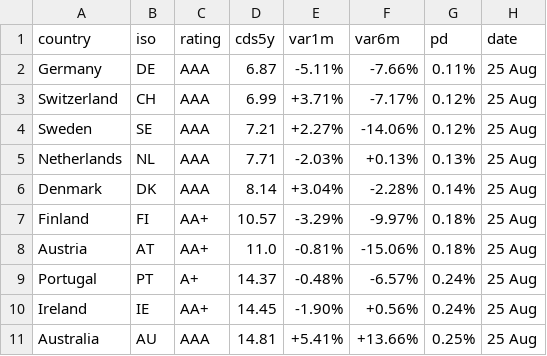
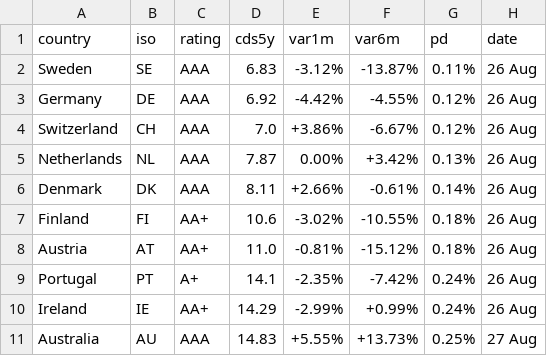
Before and after one commit to rafargb-tech/cds-panel, a CSV file: sovereign_cds.csv, drawn as a sheet; only a part is shown; the diff covers the shown part only.

```diff
--- a/sovereign_cds.csv
+++ b/sovereign_cds.csv
@@ -1,11 +1,11 @@
 country,iso,rating,cds5y,var1m,var6m,pd,date
-Germany,DE,AAA,6.87,-5.11%,-7.66%,0.11%,25 Aug
-Switzerland,CH,AAA,6.99,+3.71%,-7.17%,0.12%,25 Aug
-Sweden,SE,AAA,7.21,+2.27%,-14.06%,0.12%,25 Aug
-Netherlands,NL,AAA,7.71,-2.03%,+0.13%,0.13%,25 Aug
-Denmark,DK,AAA,8.14,+3.04%,-2.28%,0.14%,25 Aug
-Finland,FI,AA+,10.57,-3.29%,-9.97%,0.18%,25 Aug
-Austria,AT,AA+,11.0,-0.81%,-15.06%,0.18%,25 Aug
-Portugal,PT,A+,14.37,-0.48%,-6.57%,0.24%,25 Aug
-Ireland,IE,AA+,14.45,-1.90%,+0.56%,0.24%,25 Aug
-Australia,AU,AAA,14.81,+5.41%,+13.66%,0.25%,25 Aug
+Sweden,SE,AAA,6.83,-3.12%,-13.87%,0.11%,26 Aug
+Germany,DE,AAA,6.92,-4.42%,-4.55%,0.12%,26 Aug
+Switzerland,CH,AAA,7.0,+3.86%,-6.67%,0.12%,26 Aug
+Netherlands,NL,AAA,7.87,0.00%,+3.42%,0.13%,26 Aug
+Denmark,DK,AAA,8.11,+2.66%,-0.61%,0.14%,26 Aug
+Finland,FI,AA+,10.6,-3.02%,-10.55%,0.18%,26 Aug
+Austria,AT,AA+,11.0,-0.81%,-15.12%,0.18%,26 Aug
+Portugal,PT,A+,14.1,-2.35%,-7.42%,0.24%,26 Aug
+Ireland,IE,AA+,14.29,-2.99%,+0.99%,0.24%,26 Aug
+Australia,AU,AAA,14.83,+5.55%,+13.73%,0.25%,27 Aug
```
Also changed, not shown: 76 edited cells elsewhere in this file, 2 other files.
